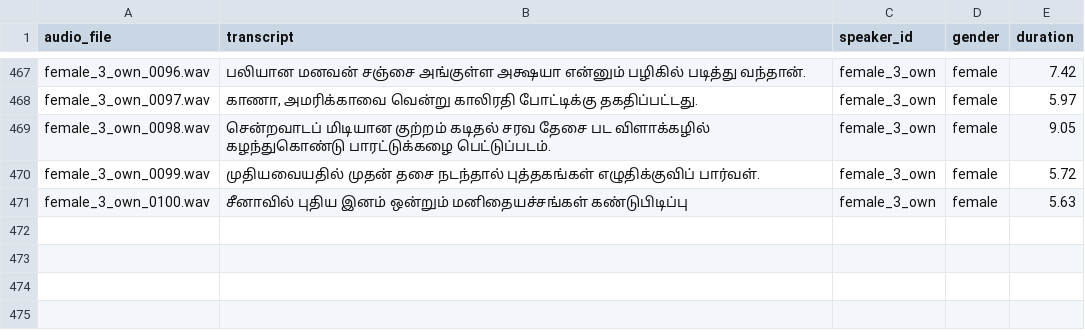
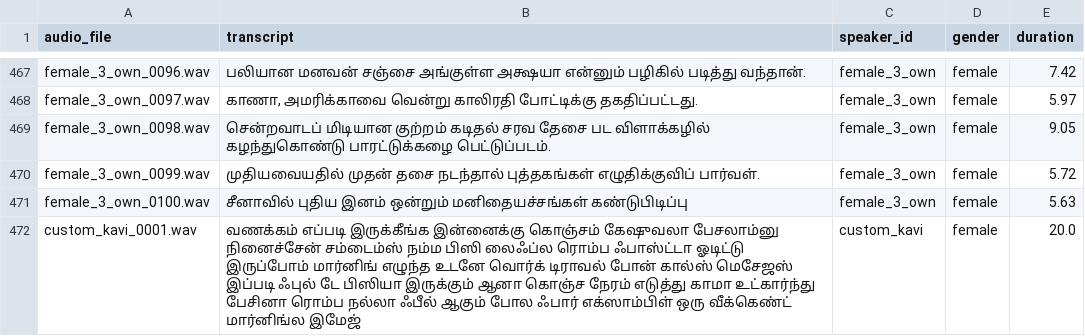
Before and after one commit to Logeshwaran-117/Tamil_TTS_Model, a CSV file: training_dataset/metadata.csv, drawn as a sheet; only a part is shown, gaps mark what is left out; the diff names each change by its address in the sheet, - before the commit and + after, or states it on an @@ line.

```diff
--- a/training_dataset/metadata.csv
+++ b/training_dataset/metadata.csv
+row 472: custom_kavi_0001.wav | வணக்கம் எப்படி இருக்கீங்க இன்னைக்கு கொஞ்சம் கேஷுவலா பேசலாம்னு நினைச்சேன் சம்டைம்ஸ் நம்ம பிஸி லைஃப்ல ரொம்ப ஃபாஸ்ட்டா ஓடிட்டு இருப்போம் மார்னிங் எழுந்த உடனே வொர்க் டிராவல் போன் கால்ஸ் மெசேஜஸ் இப்படி ஃபுல் டே பிஸியா இருக்கும் ஆனா கொஞ்ச நேரம் எடுத்து காமா உட்கார்ந்து பேசினா ரொம்ப நல்லா ஃபீல் ஆகும் போல ஃபார் எக்ஸாம்பிள் ஒரு வீக்கெண்ட் மார்னிங்ல இமேஜ் | custom_kavi | female | 20.0
```
Also changed, not shown: 9 other files.
